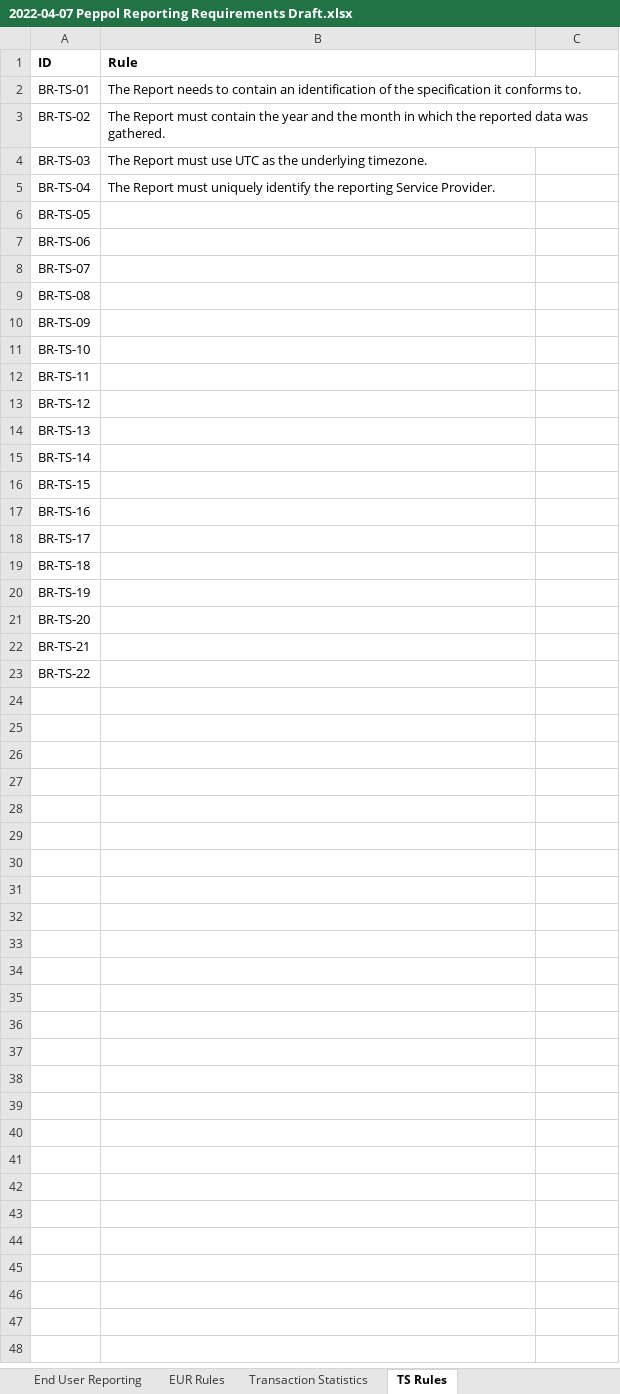
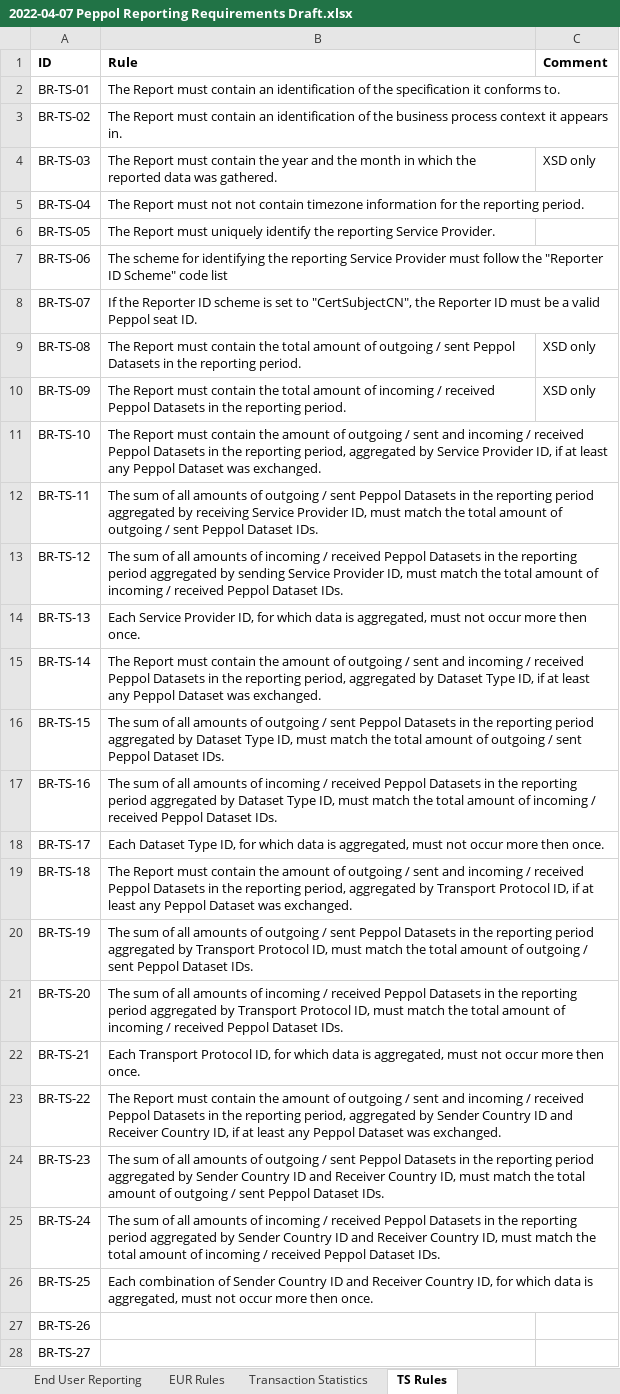
Before and after one commit to OpenPEPPOL/edec-reporting, an Excel workbook: .ph/2022-04-07 Peppol Reporting Requirements Draft.xlsx, sheet TS Rules, drawn as a sheet; only a part is shown; values as stored, in another font and other column widths than the file's, no borders; the diff covers the shown part only; the diff names each change by its address in the sheet, - before the commit and + after, or states it on an @@ line.

```diff
--- a/.ph/2022-04-07 Peppol Reporting Requirements Draft.xlsx (sheet TS Rules)
+++ b/.ph/2022-04-07 Peppol Reporting Requirements Draft.xlsx (sheet TS Rules)
-C1: (empty)
+C1: Comment
-B2 (Rule): The Report needs to contain an…
+B2 (Rule): The Report must contain an…
-B3 (Rule): …must contain the year and the month in which the reported data was gathered.
+B3 (Rule): …must contain an identification of the business process context it appears in.
-B4 (Rule): …Report must use UTC as the underlying timezone.
+B4 (Rule): …Report must contain the year and the month in which the reported data was gathered.
-C4 (Comment): (empty)
+C4 (Comment): XSD only
-B5 (Rule): …Report must uniquely identify the reporting Service Provider.
+B5 (Rule): …Report must not not contain timezone information for the reporting period.
-B6 (Rule): (empty)
+B6 (Rule): The Report must uniquely identify the reporting Service Provider.
-B7 (Rule): (empty)
+B7 (Rule): The scheme for identifying the reporting Service Provider must follow the "Reporter ID Scheme" code list
-B8 (Rule): (empty)
+B8 (Rule): If the Reporter ID scheme is set to "CertSubjectCN", the Reporter ID must be a valid Peppol seat ID.
-B9 (Rule): (empty)
+B9 (Rule): The Report must contain the total amount of outgoing / sent Peppol Datasets in the reporting period.
-C9:C10 (Comment): (empty)
+C9:C10 (Comment): XSD only
-B10 (Rule): (empty)
+B10 (Rule): The Report must contain the total amount of incoming / received Peppol Datasets in the reporting period.
-B11 (Rule): (empty)
+B11 (Rule): The Report must contain the amount of outgoing / sent and incoming / received Peppol Datasets in the reporting period, aggregated by Service Provider ID, if at least any Peppol Dataset was exchanged.
-B12 (Rule): (empty)
+B12 (Rule): The sum of all amounts of outgoing / sent Peppol Datasets in the reporting period aggregated by receiving Service Provider ID, must match the total amount of outgoing / sent Peppol Dataset IDs.
-B13 (Rule): (empty)
+B13 (Rule): The sum of all amounts of incoming / received Peppol Datasets in the reporting period aggregated by sending Service Provider ID, must match the total amount of incoming / received Peppol Dataset IDs.
-B14 (Rule): (empty)
+B14 (Rule): Each Service Provider ID, for which data is aggregated, must not occur more then once.
-B15 (Rule): (empty)
+B15 (Rule): The Report must contain the amount of outgoing / sent and incoming / received Peppol Datasets in the reporting period, aggregated by Dataset Type ID, if at least any Peppol Dataset was exchanged.
-B16 (Rule): (empty)
+B16 (Rule): The sum of all amounts of outgoing / sent Peppol Datasets in the reporting period aggregated by Dataset Type ID, must match the total amount of outgoing / sent Peppol Dataset IDs.
-B17 (Rule): (empty)
+B17 (Rule): The sum of all amounts of incoming / received Peppol Datasets in the reporting period aggregated by Dataset Type ID, must match the total amount of incoming / received Peppol Dataset IDs.
-B18 (Rule): (empty)
+B18 (Rule): Each Dataset Type ID, for which data is aggregated, must not occur more then once.
-B19 (Rule): (empty)
+B19 (Rule): The Report must contain the amount of outgoing / sent and incoming / received Peppol Datasets in the reporting period, aggregated by Transport Protocol ID, if at least any Peppol Dataset was exchanged.
-B20 (Rule): (empty)
+B20 (Rule): The sum of all amounts of outgoing / sent Peppol Datasets in the reporting period aggregated by Transport Protocol ID, must match the total amount of outgoing / sent Peppol Dataset IDs.
-B21 (Rule): (empty)
+B21 (Rule): The sum of all amounts of incoming / received Peppol Datasets in the reporting period aggregated by Transport Protocol ID, must match the total amount of incoming / received Peppol Dataset IDs.
-B22 (Rule): (empty)
+B22 (Rule): Each Transport Protocol ID, for which data is aggregated, must not occur more then once.
-B23 (Rule): (empty)
+B23 (Rule): The Report must contain the amount of outgoing / sent and incoming / received Peppol Datasets in the reporting period, aggregated by Sender Country ID and Receiver Country ID, if at least any Peppol Dataset was exchanged.
+row 24: BR-TS-23 | The sum of all amounts of outgoing / sent Peppol Datasets in the reporting period aggregated by Sender Country ID and Receiver Country ID, must match the total amount of outgoing / sent Peppol Dataset IDs.
+row 25: BR-TS-24 | The sum of all amounts of incoming / received Peppol Datasets in the reporting period aggregated by Sender Country ID and Receiver Country ID, must match the total amount of incoming / received Peppol Dataset IDs.
+row 26: BR-TS-25 | Each combination of Sender Country ID and Receiver Country ID, for which data is aggregated, must not occur more then once.
+row 27: BR-TS-26
+row 28: BR-TS-27
```
Also changed, not shown: 3 added rows elsewhere in this sheet, sheet EUR Rules, 7 other files.
